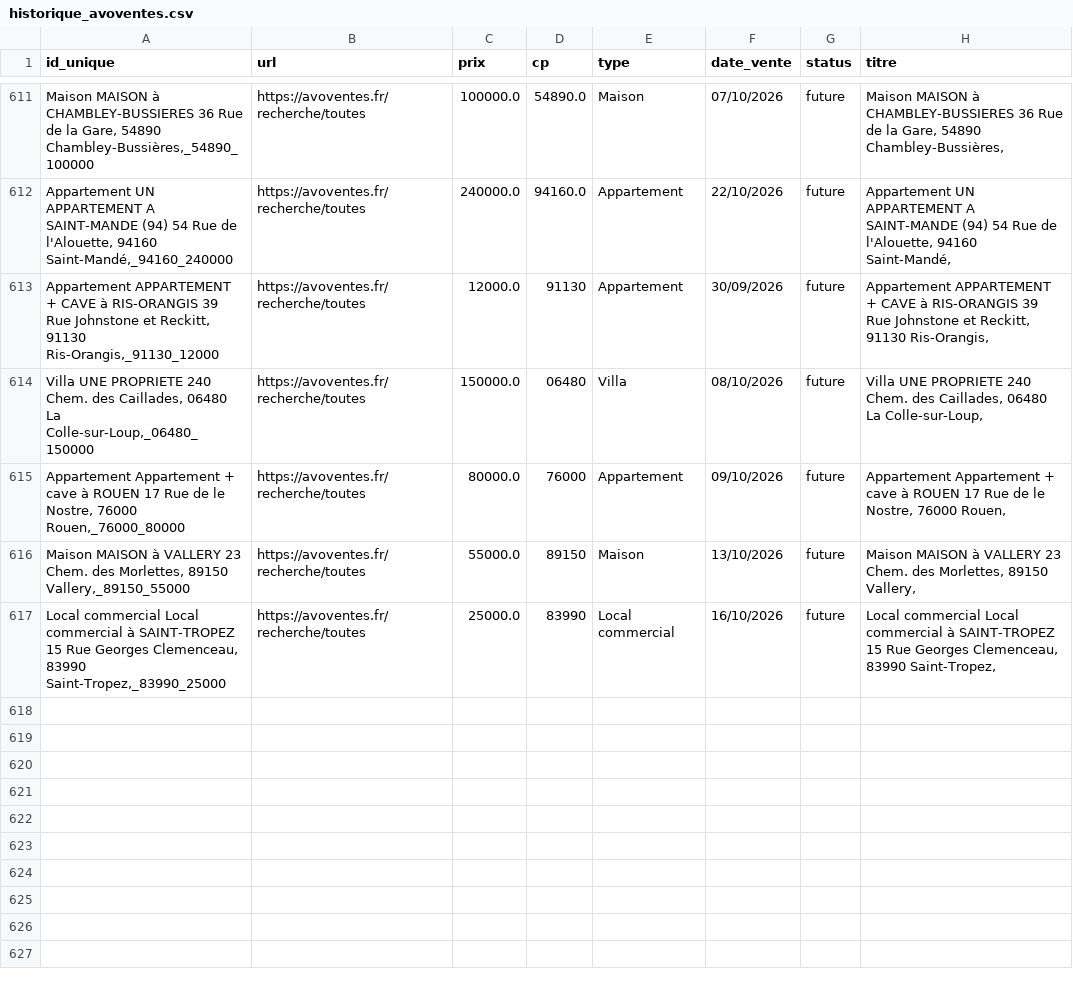
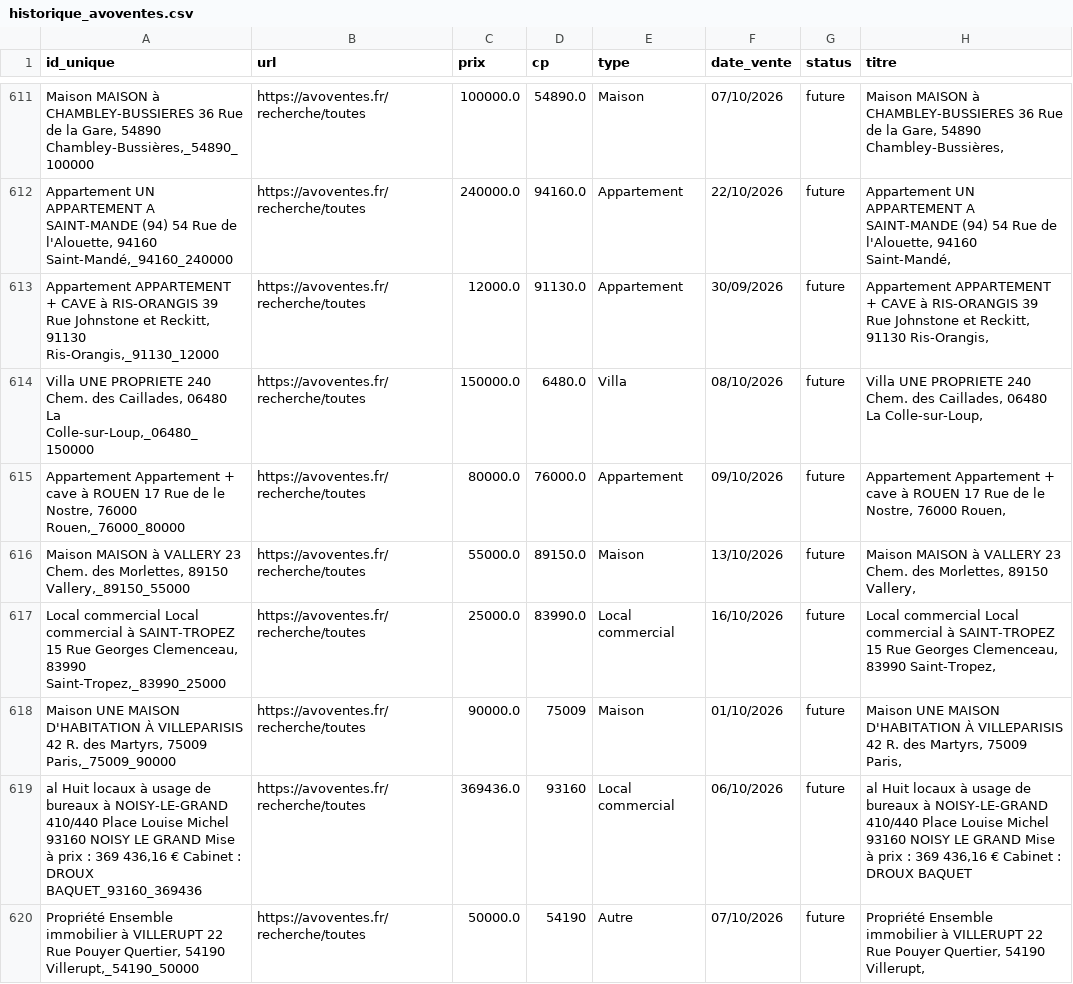
Before and after one commit to mathiasrou/viager-scraper, a CSV file: historique_avoventes.csv, drawn as a sheet; only a part is shown, gaps mark what is left out; the diff covers the shown part only.

Commit message:
update historiques

```diff
--- a/historique_avoventes.csv
+++ b/historique_avoventes.csv
@@ -612,6 +612,9 @@ Maison MAISON à CHAMBLEY-BUSSIERES 36 Rue de la Gare, 54890 Chambley-Bussières
 Appartement UN APPARTEMENT A SAINT-MANDE (94) 54 Rue de l'Alouette, 94160 Saint-Mandé,_94160_240000;https://avoventes.fr/recherche/toutes;240000.0;94160.0;Appartement;22/10/2026;future;Appartement UN APPARTEMENT A SAINT-MANDE (94) 54 Rue de l'Alouette, 94160 Saint-Mandé,
-Appartement APPARTEMENT + CAVE à RIS-ORANGIS 39 Rue Johnstone et Reckitt, 91130 Ris-Orangis,_91130_12000;https://avoventes.fr/recherche/toutes;12000.0;91130;Appartement;30/09/2026;future;Appartement APPARTEMENT + CAVE à RIS-ORANGIS 39 Rue Johnstone et Reckitt, 91130 Ris-Orangis,
-Villa UNE PROPRIETE 240 Chem. des Caillades, 06480 La Colle-sur-Loup,_06480_150000;https://avoventes.fr/recherche/toutes;150000.0;06480;Villa;08/10/2026;future;Villa UNE PROPRIETE 240 Chem. des Caillades, 06480 La Colle-sur-Loup,
-Appartement Appartement + cave à ROUEN 17 Rue de le Nostre, 76000 Rouen,_76000_80000;https://avoventes.fr/recherche/toutes;80000.0;76000;Appartement;09/10/2026;future;Appartement Appartement + cave à ROUEN 17 Rue de le Nostre, 76000 Rouen,
-Maison MAISON à VALLERY 23 Chem. des Morlettes, 89150 Vallery,_89150_55000;https://avoventes.fr/recherche/toutes;55000.0;89150;Maison;13/10/2026;future;Maison MAISON à VALLERY 23 Chem. des Morlettes, 89150 Vallery,
-Local commercial Local commercial à SAINT-TROPEZ 15 Rue Georges Clemenceau, 83990 Saint-Tropez,_83990_25000;https://avoventes.fr/recherche/toutes;25000.0;83990;Local commercial;16/10/2026;future;Local commercial Local commercial à SAINT-TROPEZ 15 Rue Georges Clemenceau, 83990 Saint-Tropez,
+Appartement APPARTEMENT + CAVE à RIS-ORANGIS 39 Rue Johnstone et Reckitt, 91130 Ris-Orangis,_91130_12000;https://avoventes.fr/recherche/toutes;12000.0;91130.0;Appartement;30/09/2026;future;Appartement APPARTEMENT + CAVE à RIS-ORANGIS 39 Rue Johnstone et Reckitt, 91130 Ris-Orangis,
+Villa UNE PROPRIETE 240 Chem. des Caillades, 06480 La Colle-sur-Loup,_06480_150000;https://avoventes.fr/recherche/toutes;150000.0;6480.0;Villa;08/10/2026;future;Villa UNE PROPRIETE 240 Chem. des Caillades, 06480 La Colle-sur-Loup,
+Appartement Appartement + cave à ROUEN 17 Rue de le Nostre, 76000 Rouen,_76000_80000;https://avoventes.fr/recherche/toutes;80000.0;76000.0;Appartement;09/10/2026;future;Appartement Appartement + cave à ROUEN 17 Rue de le Nostre, 76000 Rouen,
+Maison MAISON à VALLERY 23 Chem. des Morlettes, 89150 Vallery,_89150_55000;https://avoventes.fr/recherche/toutes;55000.0;89150.0;Maison;13/10/2026;future;Maison MAISON à VALLERY 23 Chem. des Morlettes, 89150 Vallery,
+Local commercial Local commercial à SAINT-TROPEZ 15 Rue Georges Clemenceau, 83990 Saint-Tropez,_83990_25000;https://avoventes.fr/recherche/toutes;25000.0;83990.0;Local commercial;16/10/2026;future;Local commercial Local commercial à SAINT-TROPEZ 15 Rue Georges Clemenceau, 83990 Saint-Tropez,
+Maison UNE MAISON D'HABITATION À VILLEPARISIS 42 R. des Martyrs, 75009 Paris,_75009_90000;https://avoventes.fr/recherche/toutes;90000.0;75009;Maison;01/10/2026;future;Maison UNE MAISON D'HABITATION À VILLEPARISIS 42 R. des Martyrs, 75009 Paris,
+al Huit locaux à usage de bureaux à NOISY-LE-GRAND 410/440 Place Louise Michel 93160 NOISY LE GRAND Mise à prix : 369 436,16 € Cabinet : DROUX BAQUET_93160_369436;https://avoventes.fr/recherche/toutes;369436.0;93160;Local commercial;06/10/2026;future;al Huit locaux à usage de bureaux à NOISY-LE-GRAND 410/440 Place Louise Michel 93160 NOISY LE GRAND Mise à prix : 369 436,16 € Cabinet : DROUX BAQUET
+Propriété Ensemble immobilier à VILLERUPT 22 Rue Pouyer Quertier, 54190 Villerupt,_54190_50000;https://avoventes.fr/recherche/toutes;50000.0;54190;Autre;07/10/2026;future;Propriété Ensemble immobilier à VILLERUPT 22 Rue Pouyer Quertier, 54190 Villerupt,
```
Also changed, not shown: 7 added rows elsewhere in this file, historique_ids.csv, historique_immonotaires.csv, 1 other file.
